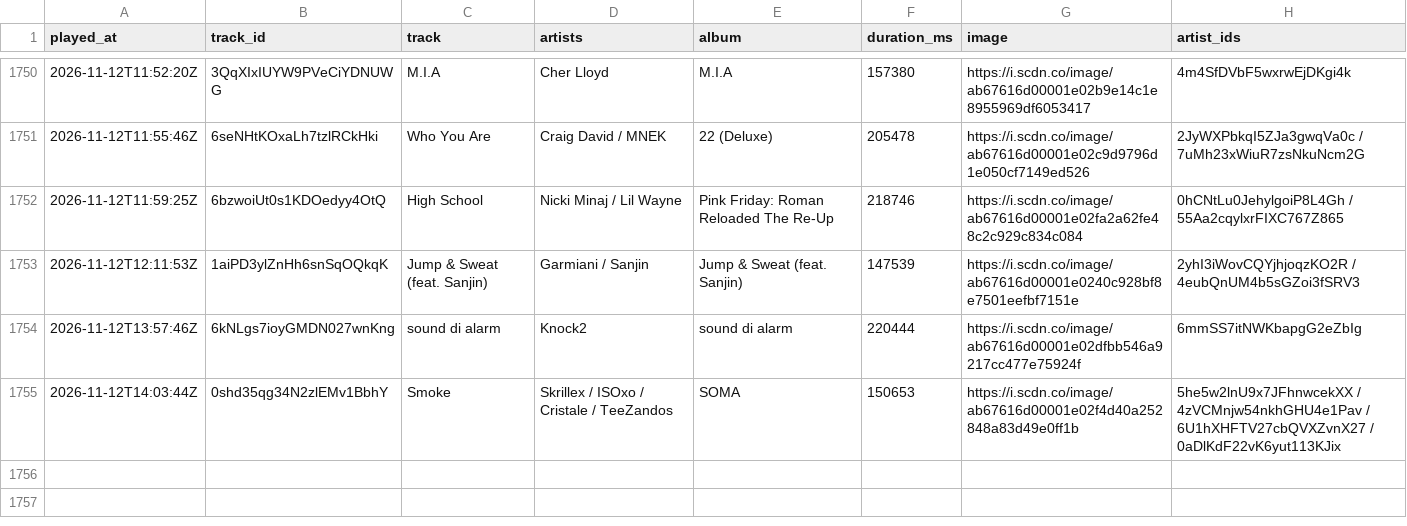
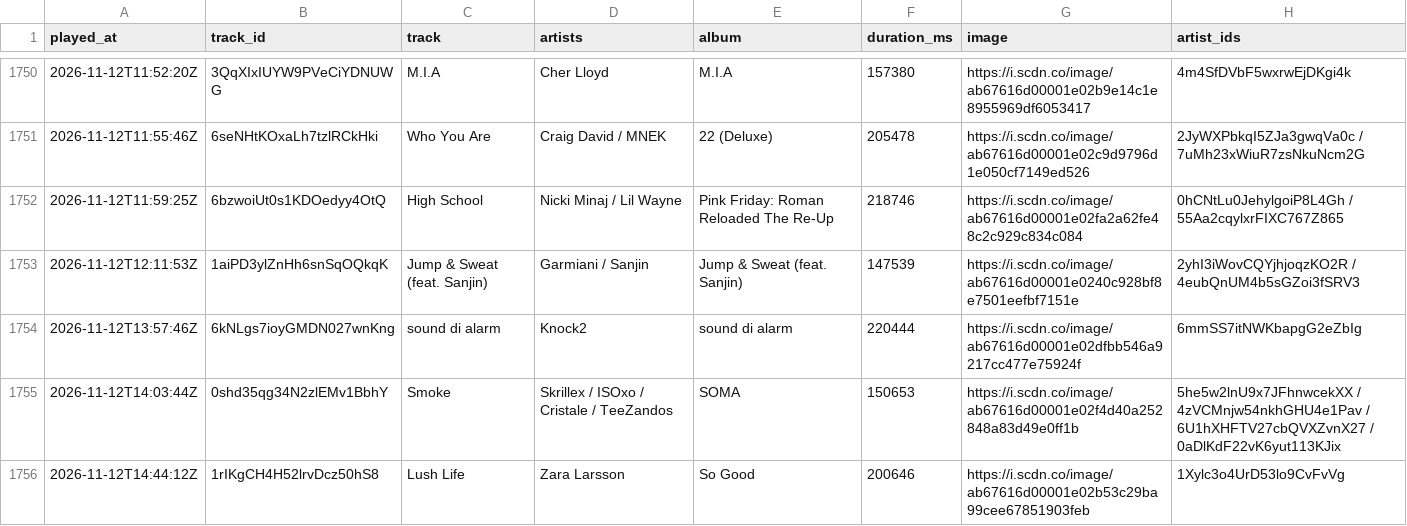
Before and after one commit to arashi-oym/spotify-log, a CSV file: data/plays-2026.csv, drawn as a sheet; only a part is shown, gaps mark what is left out.

```diff
--- a/data/plays-2026.csv
+++ b/data/plays-2026.csv
@@ -1755 +1755,2 @@ played_at,track_id,track,artists,album,duration_ms,image,artist_ids
 2026-11-12T14:03:44Z,0shd35qg34N2zlEMv1BbhY,Smoke,Skrillex / ISOxo / Cristale / TeeZandos,SOMA,150653,https://i.scdn.co/image/ab67616d00001e02f4d40a252848a83d49e0ff1b,5he5w2lnU9x7JFhnwcekXX / 4zVCMnjw54nkhGHU4e1Pav / 6U1hXHFTV27cbQVXZvnX27 / 0aDlKdF22vK6yut113KJix
+2026-11-12T14:44:12Z,1rIKgCH4H52lrvDcz50hS8,Lush Life,Zara Larsson,So Good,200646,https://i.scdn.co/image/ab67616d00001e02b53c29ba99cee67851903feb,1Xylc3o4UrD53lo9CvFvVg
```
Also changed, not shown: 2 other files.
